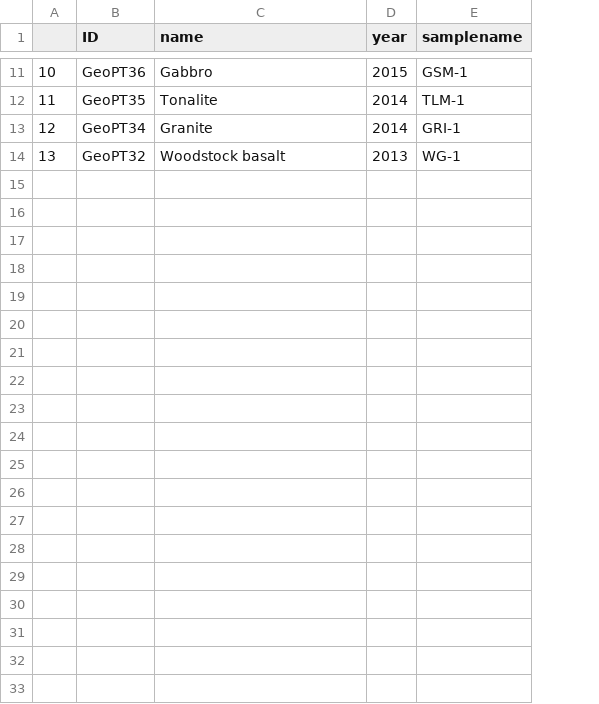
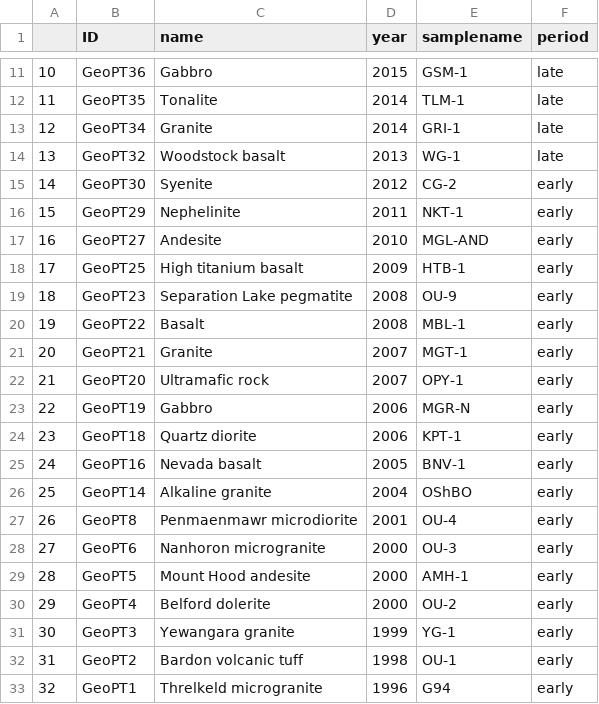
Before and after one commit to mkeutgen/GeoPT-thesis, a CSV file: data/raw/description.csv, drawn as a sheet; only a part is shown, gaps mark what is left out; the diff names each change by its address in the sheet, - before the commit and + after, or states it on an @@ line.

Commit message:
full description file

```diff
--- a/data/raw/description.csv
+++ b/data/raw/description.csv
+column F (period), rows 11-14: all late
+row 15: 14 | GeoPT30 | Syenite | 2012 | CG-2 | early
+row 16: 15 | GeoPT29 | Nephelinite | 2011 | NKT-1 | early
+row 17: 16 | GeoPT27 | Andesite | 2010 | MGL-AND | early
+row 18: 17 | GeoPT25 | High titanium basalt | 2009 | HTB-1 | early
+row 19: 18 | GeoPT23 | Separation Lake pegmatite | 2008 | OU-9 | early
+row 20: 19 | GeoPT22 | Basalt | 2008 | MBL-1 | early
+row 21: 20 | GeoPT21 | Granite | 2007 | MGT-1 | early
+row 22: 21 | GeoPT20 | Ultramafic rock | 2007 | OPY-1 | early
+row 23: 22 | GeoPT19 | Gabbro | 2006 | MGR-N | early
+row 24: 23 | GeoPT18 | Quartz diorite | 2006 | KPT-1 | early
+row 25: 24 | GeoPT16 | Nevada basalt | 2005 | BNV-1 | early
+row 26: 25 | GeoPT14 | Alkaline granite | 2004 | OShBO | early
+row 27: 26 | GeoPT8 | Penmaenmawr microdiorite | 2001 | OU-4 | early
+row 28: 27 | GeoPT6 | Nanhoron microgranite | 2000 | OU-3 | early
+row 29: 28 | GeoPT5 | Mount Hood andesite | 2000 | AMH-1 | early
+row 30: 29 | GeoPT4 | Belford dolerite | 2000 | OU-2 | early
+row 31: 30 | GeoPT3 | Yewangara granite | 1999 | YG-1 | early
+row 32: 31 | GeoPT2 | Bardon volcanic tuff | 1998 | OU-1 | early
+row 33: 32 | GeoPT1 | Threlkeld microgranite | 1996 | G94 | early
```
Also changed, not shown: 1 other file.
